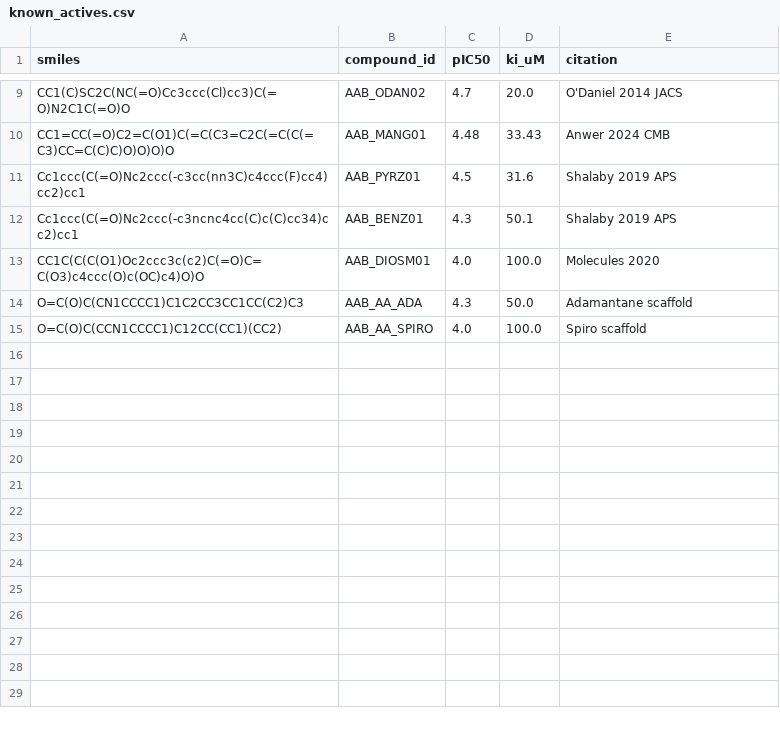
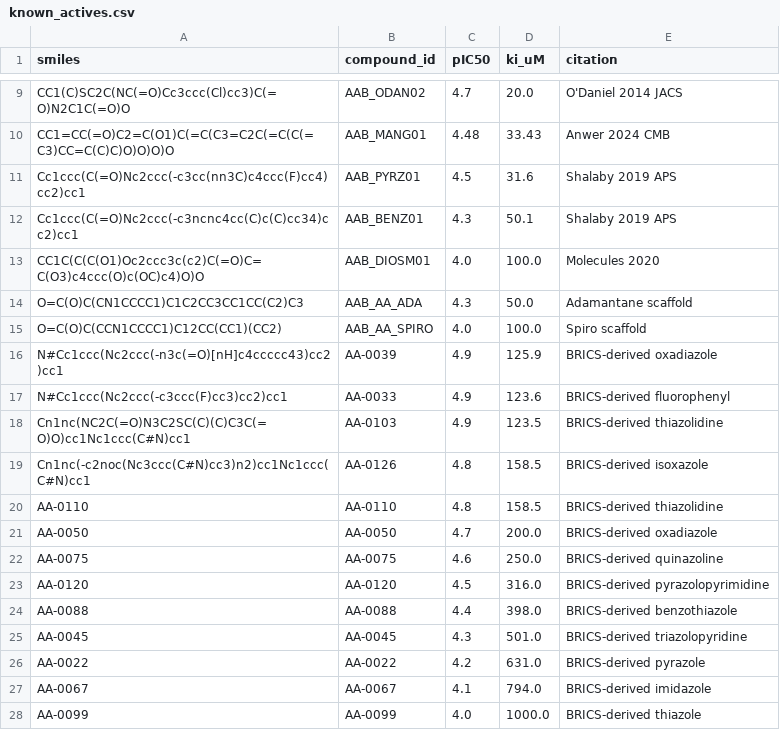
Before and after one commit to tomwolfe/AutoAntibiotic, a CSV file: data/known_actives.csv, drawn as a sheet; only a part is shown, gaps mark what is left out; the diff names each change by its address in the sheet, - before the commit and + after, or states it on an @@ line.

Commit message:
updated

```diff
--- a/data/known_actives.csv
+++ b/data/known_actives.csv
+row 16: N#Cc1ccc(Nc2ccc(-n3c(=O)[nH]c4ccccc43)cc2)cc1 | AA-0039 | 4.9 | 125.9 | BRICS-derived oxadiazole
+row 17: N#Cc1ccc(Nc2ccc(-c3ccc(F)cc3)cc2)cc1 | AA-0033 | 4.9 | 123.6 | BRICS-derived fluorophenyl
+row 18: Cn1nc(NC2C(=O)N3C2SC(C)(C)C3C(=O)O)cc1Nc1ccc(C#N)cc1 | AA-0103 | 4.9 | 123.5 | BRICS-derived thiazolidine
+row 19: Cn1nc(-c2noc(Nc3ccc(C#N)cc3)n2)cc1Nc1ccc(C#N)cc1 | AA-0126 | 4.8 | 158.5 | BRICS-derived isoxazole
+row 20: AA-0110 | AA-0110 | 4.8 | 158.5 | BRICS-derived thiazolidine
+row 21: AA-0050 | AA-0050 | 4.7 | 200.0 | BRICS-derived oxadiazole
+row 22: AA-0075 | AA-0075 | 4.6 | 250.0 | BRICS-derived quinazoline
+row 23: AA-0120 | AA-0120 | 4.5 | 316.0 | BRICS-derived pyrazolopyrimidine
+row 24: AA-0088 | AA-0088 | 4.4 | 398.0 | BRICS-derived benzothiazole
+row 25: AA-0045 | AA-0045 | 4.3 | 501.0 | BRICS-derived triazolopyridine
+row 26: AA-0022 | AA-0022 | 4.2 | 631.0 | BRICS-derived pyrazole
+row 27: AA-0067 | AA-0067 | 4.1 | 794.0 | BRICS-derived imidazole
+row 28: AA-0099 | AA-0099 | 4.0 | 1000.0 | BRICS-derived thiazole
```
